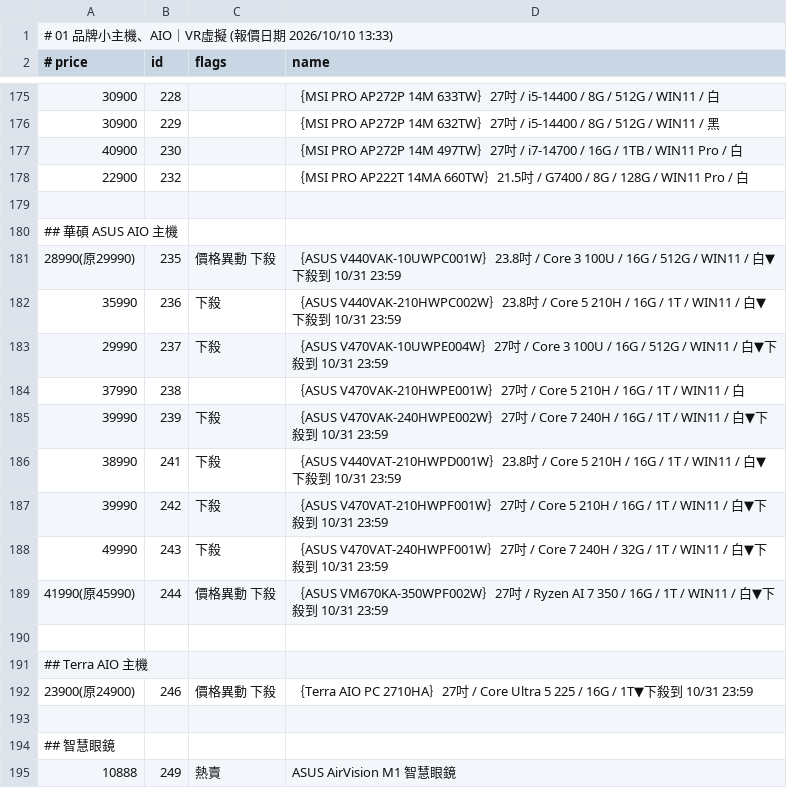
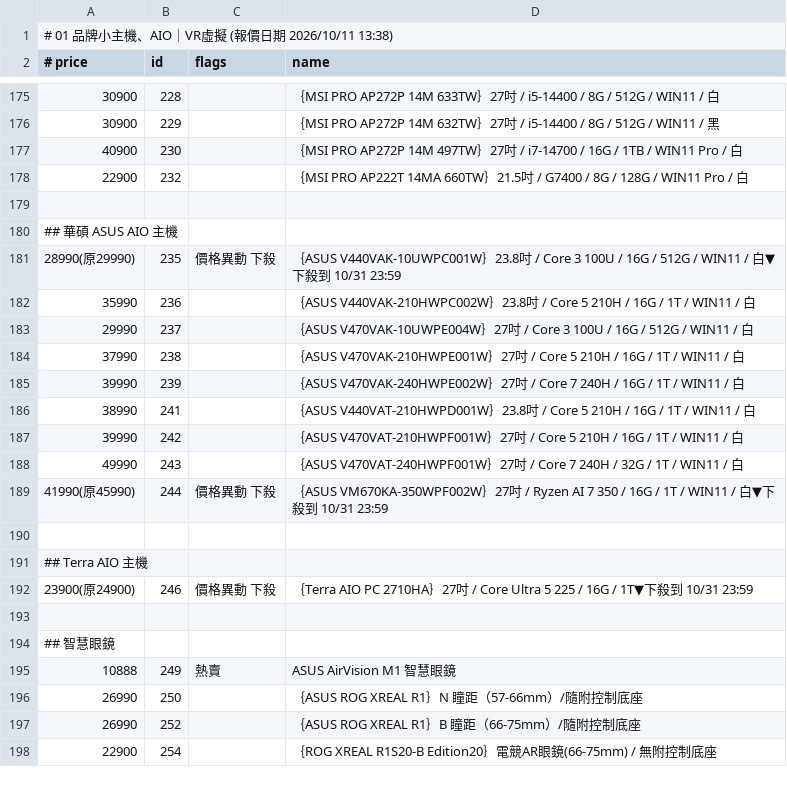
Before and after one commit to jakeuj/architect-pc-builder, a TSV file: data/by_category/01_品牌小主機_AIO_VR虛擬.tsv, drawn as a sheet; only a part is shown, gaps mark what is left out; the shorter side is filled out with more unchanged rows.

```diff
--- a/data/by_category/01_品牌小主機_AIO_VR虛擬.tsv
+++ b/data/by_category/01_品牌小主機_AIO_VR虛擬.tsv
@@ -1,2 +1,2 @@
-# 01 品牌小主機、AIO｜VR虛擬  (報價日期 2026/10/10 13:33)
+# 01 品牌小主機、AIO｜VR虛擬  (報價日期 2026/10/11 13:38)
 # price	id	flags	name
@@ -181,9 +181,9 @@
 28990(原29990)	235	價格異動 下殺	｛ASUS V440VAK-10UWPC001W｝23.8吋 / Core 3 100U / 16G / 512G / WIN11 / 白▼下殺到 10/31 23:59
-35990	236	下殺	｛ASUS V440VAK-210HWPC002W｝23.8吋 / Core 5 210H / 16G / 1T / WIN11 / 白▼下殺到 10/31 23:59
-29990	237	下殺	｛ASUS V470VAK-10UWPE004W｝27吋 / Core 3 100U / 16G / 512G / WIN11 / 白▼下殺到 10/31 23:59
+35990	236		｛ASUS V440VAK-210HWPC002W｝23.8吋 / Core 5 210H / 16G / 1T / WIN11 / 白
+29990	237		｛ASUS V470VAK-10UWPE004W｝27吋 / Core 3 100U / 16G / 512G / WIN11 / 白
 37990	238		｛ASUS V470VAK-210HWPE001W｝27吋 / Core 5 210H / 16G / 1T / WIN11 / 白
-39990	239	下殺	｛ASUS V470VAK-240HWPE002W｝27吋 / Core 7 240H / 16G / 1T / WIN11 / 白▼下殺到 10/31 23:59
-38990	241	下殺	｛ASUS V440VAT-210HWPD001W｝23.8吋 / Core 5 210H / 16G / 1T / WIN11 / 白▼下殺到 10/31 23:59
-39990	242	下殺	｛ASUS V470VAT-210HWPF001W｝27吋 / Core 5 210H / 16G / 1T / WIN11 / 白▼下殺到 10/31 23:59
-49990	243	下殺	｛ASUS V470VAT-240HWPF001W｝27吋 / Core 7 240H / 32G / 1T / WIN11 / 白▼下殺到 10/31 23:59
+39990	239		｛ASUS V470VAK-240HWPE002W｝27吋 / Core 7 240H / 16G / 1T / WIN11 / 白
+38990	241		｛ASUS V440VAT-210HWPD001W｝23.8吋 / Core 5 210H / 16G / 1T / WIN11 / 白
+39990	242		｛ASUS V470VAT-210HWPF001W｝27吋 / Core 5 210H / 16G / 1T / WIN11 / 白
+49990	243		｛ASUS V470VAT-240HWPF001W｝27吋 / Core 7 240H / 32G / 1T / WIN11 / 白
 41990(原45990)	244	價格異動 下殺	｛ASUS VM670KA-350WPF002W｝27吋 / Ryzen AI 7 350 / 16G / 1T / WIN11 / 白▼下殺到 10/31 23:59
```
Also changed, not shown: data/by_category/03_酷_PC_套裝產線.tsv, data/by_category/06_記憶體_RAM.tsv, 32 other files.
